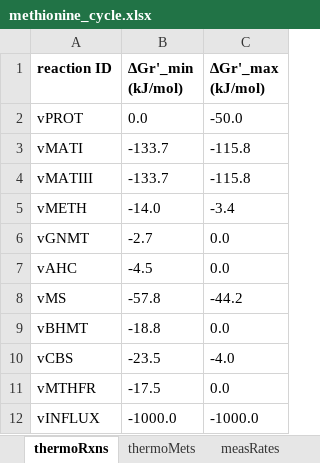
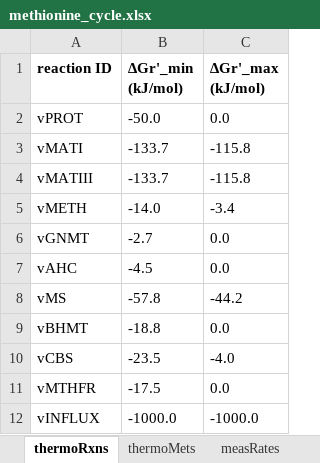
Before and after one commit to biosustain/GRASP, an Excel workbook: io/input/methionine_cycle.xlsx, sheet thermoRxns, drawn as a sheet; values as stored, in another font and other column widths than the file's, no borders; the diff names each change by its address in the sheet, - before the commit and + after, or states it on an @@ line.

```diff
--- a/io/input/methionine_cycle.xlsx (sheet thermoRxns)
+++ b/io/input/methionine_cycle.xlsx (sheet thermoRxns)
-B2 (∆Gr'_min (kJ/mol)): 0.0
+B2 (∆Gr'_min (kJ/mol)): -50.0
-C2 (∆Gr'_max (kJ/mol)): -50.0
+C2 (∆Gr'_max (kJ/mol)): 0.0
```
Also changed, not shown: io/input/methionine_cycle_fmincon.xlsx, io/input/tutorial_02_adenine_cycle.xlsx, 20 other files.
